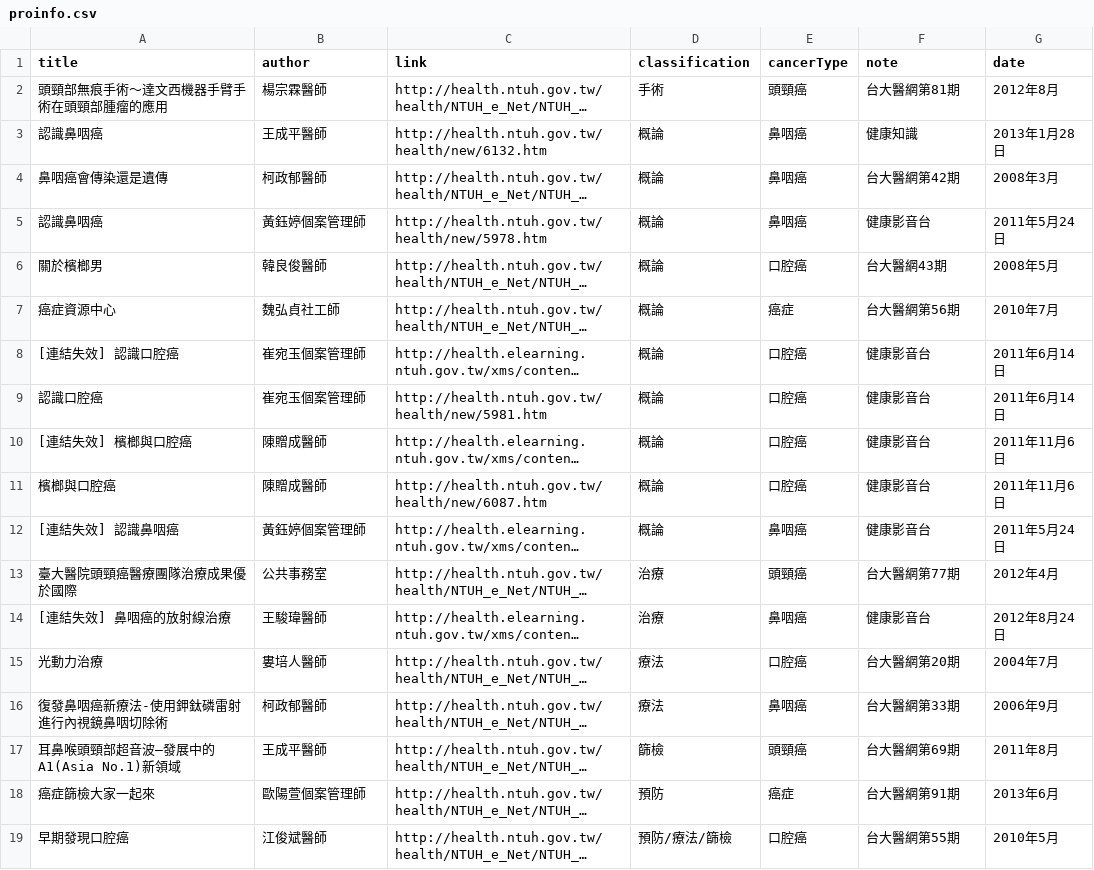
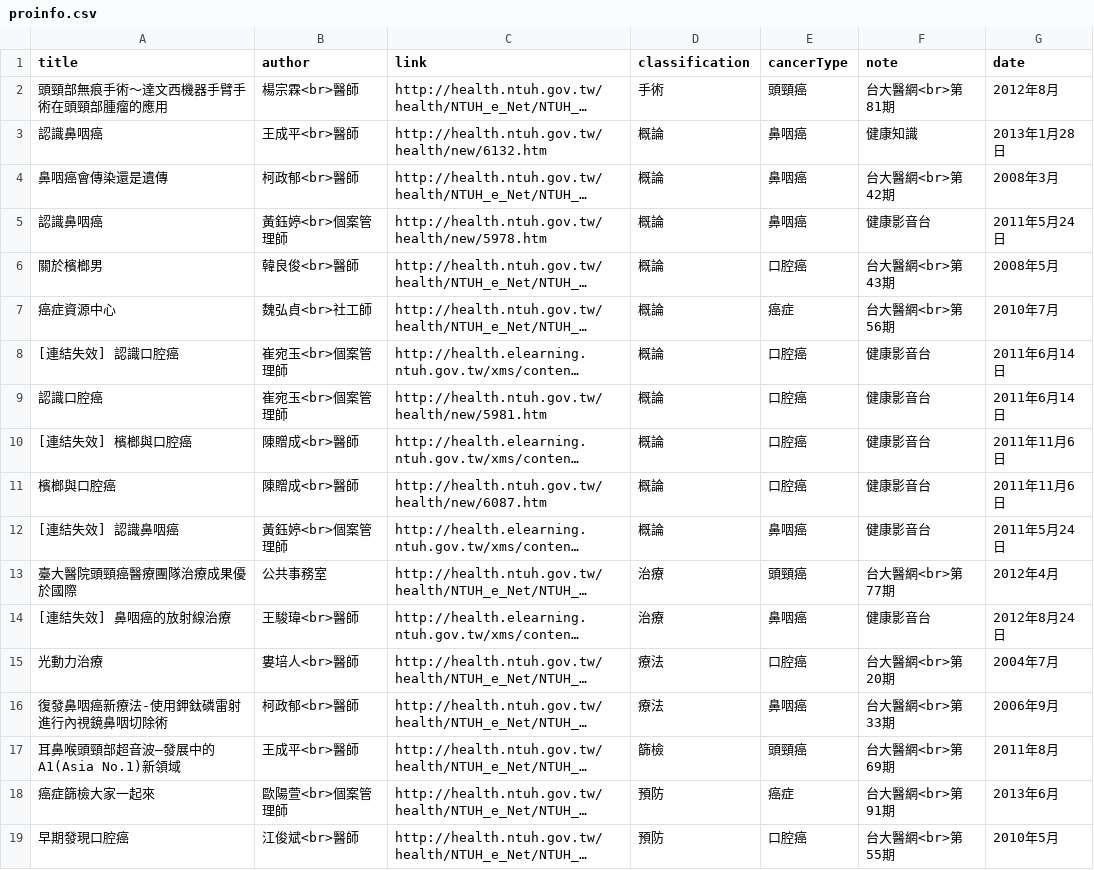
Before and after one commit to WillyLiaoWH/zohueRepo, a CSV file: proinfo.csv, drawn as a sheet; long unchanged cells end in …; the diff names each change by its address in the sheet, - before the commit and + after, or states it on an @@ line.

Commit message:
修改proinfo.csv內容; proinfoController自動新增proinfo文章

```diff
--- a/proinfo.csv
+++ b/proinfo.csv
-B2 (author): 楊宗霖醫師
+B2 (author): 楊宗霖<br>醫師
-F2 (note): 台大醫網第81期
+F2 (note): 台大醫網<br>第81期
-B3 (author): 王成平醫師
+B3 (author): 王成平<br>醫師
-B4 (author): 柯政郁醫師
+B4 (author): 柯政郁<br>醫師
-F4 (note): 台大醫網第42期
+F4 (note): 台大醫網<br>第42期
-B5 (author): 黃鈺婷個案管理師
+B5 (author): 黃鈺婷<br>個案管理師
-B6 (author): 韓良俊醫師
+B6 (author): 韓良俊<br>醫師
-F6 (note): 台大醫網43期
+F6 (note): 台大醫網<br>第43期
-B7 (author): 魏弘貞社工師
+B7 (author): 魏弘貞<br>社工師
-F7 (note): 台大醫網第56期
+F7 (note): 台大醫網<br>第56期
-B8:B9 (author): 崔宛玉個案管理師
+B8:B9 (author): 崔宛玉<br>個案管理師
-B10:B11 (author): 陳贈成醫師
+B10:B11 (author): 陳贈成<br>醫師
-B12 (author): 黃鈺婷個案管理師
+B12 (author): 黃鈺婷<br>個案管理師
-F13 (note): 台大醫網第77期
+F13 (note): 台大醫網<br>第77期
-B14 (author): 王駿瑋醫師
+B14 (author): 王駿瑋<br>醫師
-B15 (author): 婁培人醫師
+B15 (author): 婁培人<br>醫師
-F15 (note): 台大醫網第20期
+F15 (note): 台大醫網<br>第20期
-B16 (author): 柯政郁醫師
+B16 (author): 柯政郁<br>醫師
-F16 (note): 台大醫網第33期
+F16 (note): 台大醫網<br>第33期
-B17 (author): 王成平醫師
+B17 (author): 王成平<br>醫師
-F17 (note): 台大醫網第69期
+F17 (note): 台大醫網<br>第69期
-B18 (author): 歐陽萱個案管理師
+B18 (author): 歐陽萱<br>個案管理師
-F18 (note): 台大醫網第91期
+F18 (note): 台大醫網<br>第91期
-B19 (author): 江俊斌醫師
+B19 (author): 江俊斌<br>醫師
-D19 (classification): 預防/療法/篩檢
+D19 (classification): 預防
-F19 (note): 台大醫網第55期
+F19 (note): 台大醫網<br>第55期
```
Also changed, not shown: 1 other file.
